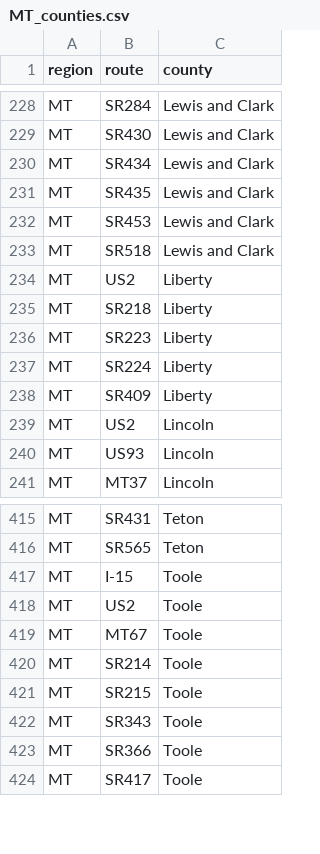
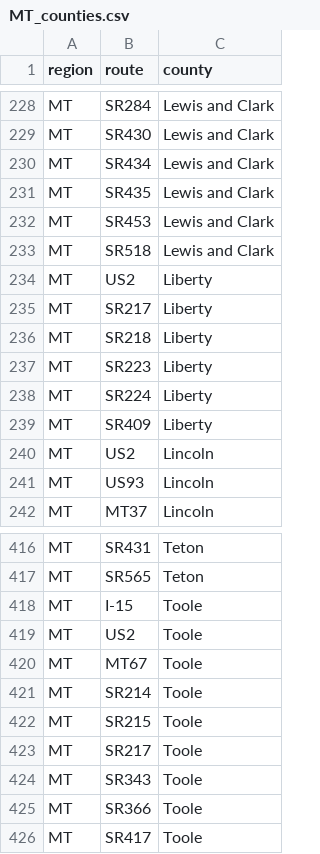
Before and after one commit to Highway-Photo-Project/PhotoData, a CSV file: _counties/MT_counties.csv, drawn as a sheet; only a part is shown, gaps mark what is left out.

Commit message:
Add new county routes for Liberty and Toole

```diff
--- a/_counties/MT_counties.csv
+++ b/_counties/MT_counties.csv
@@ -234,2 +234,3 @@ MT;SR518;Lewis and Clark
 MT;US2;Liberty
+MT;SR217;Liberty
 MT;SR218;Liberty
@@ -421,2 +422,3 @@ MT;SR214;Toole
 MT;SR215;Toole
+MT;SR217;Toole
 MT;SR343;Toole
```
